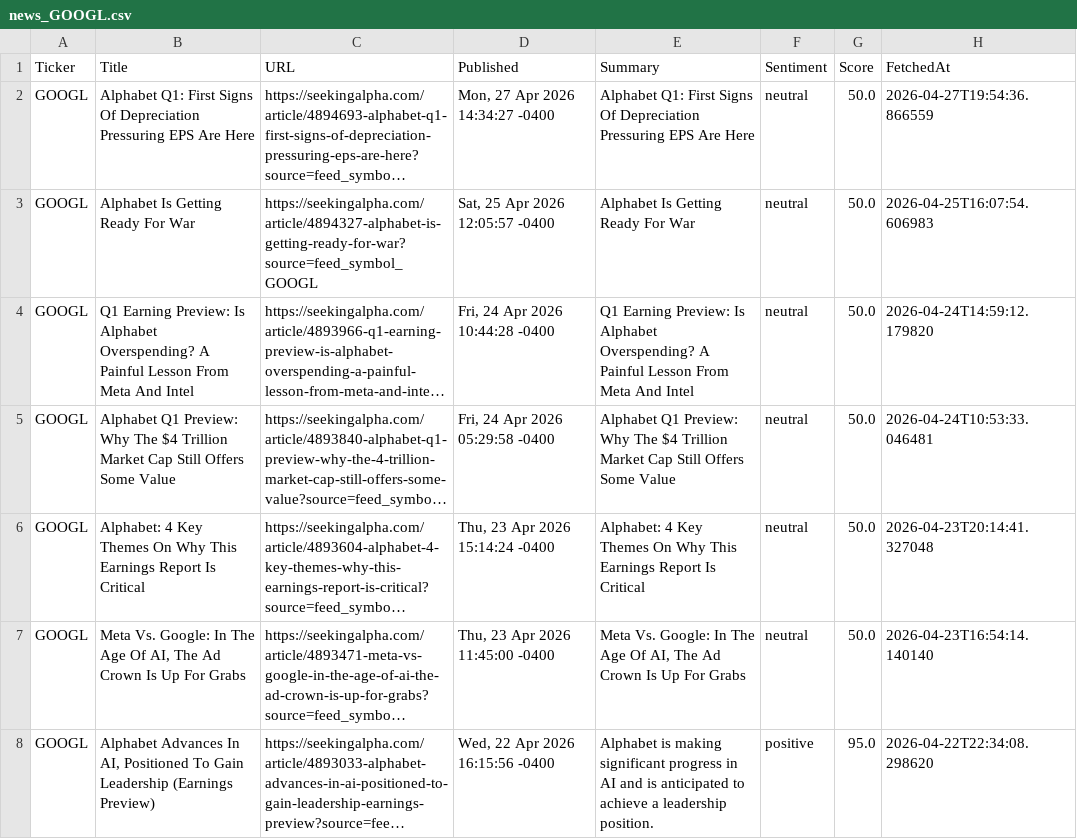
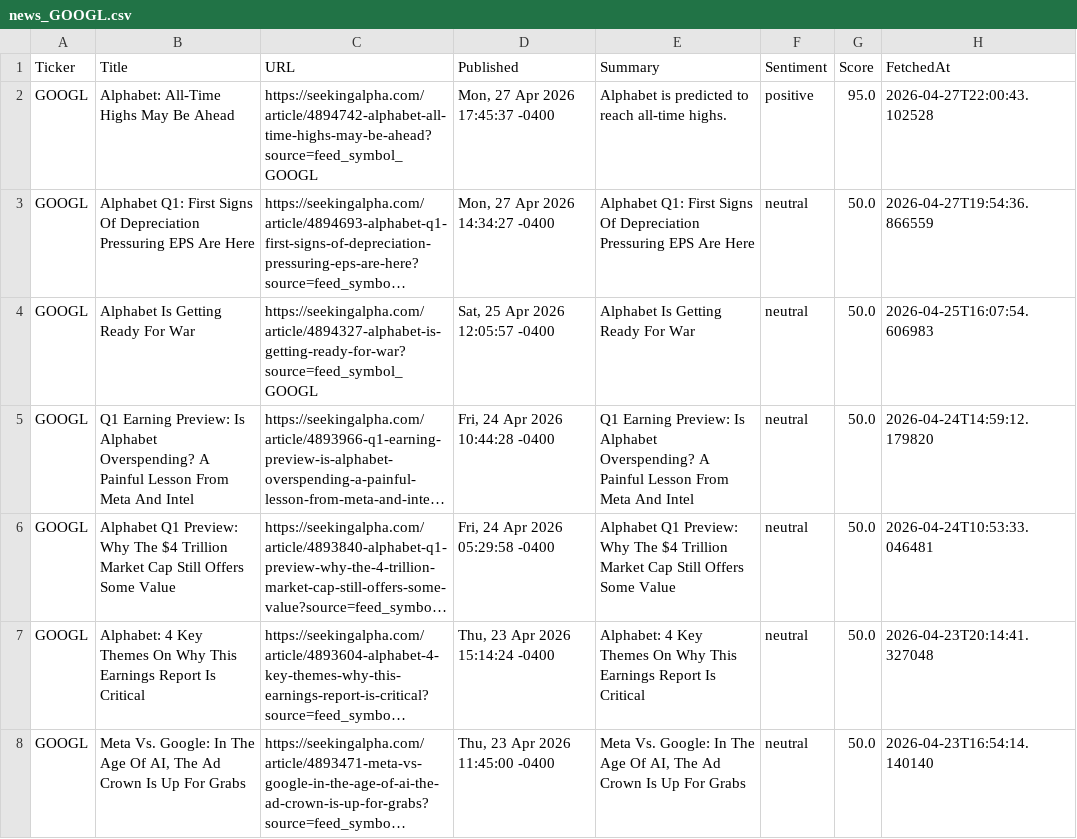
Before and after one commit to timursk99-ai/news-pipeline, a CSV file: news_GOOGL.csv, drawn as a sheet; only a part is shown; the shorter side is filled out with more unchanged rows; long unchanged cells end in …; the diff names each change by its address in the sheet, - before the commit and + after, or states it on an @@ line.

Commit message:
update news CSVs

```diff
--- a/news_GOOGL.csv
+++ b/news_GOOGL.csv
+row 2: GOOGL | Alphabet: All-Time Highs May Be Ahead | https://seekingalpha.com/article/4894742-alphabet-all-time-highs-may-be-ahead?source=feed_symbol_GOOGL | Mon, 27 Apr 2026 17:45:37 -0400 | Alphabet is predicted to reach all-time highs. | positive | 95.0 | 2026-04-27T22:00:43.102528
```
